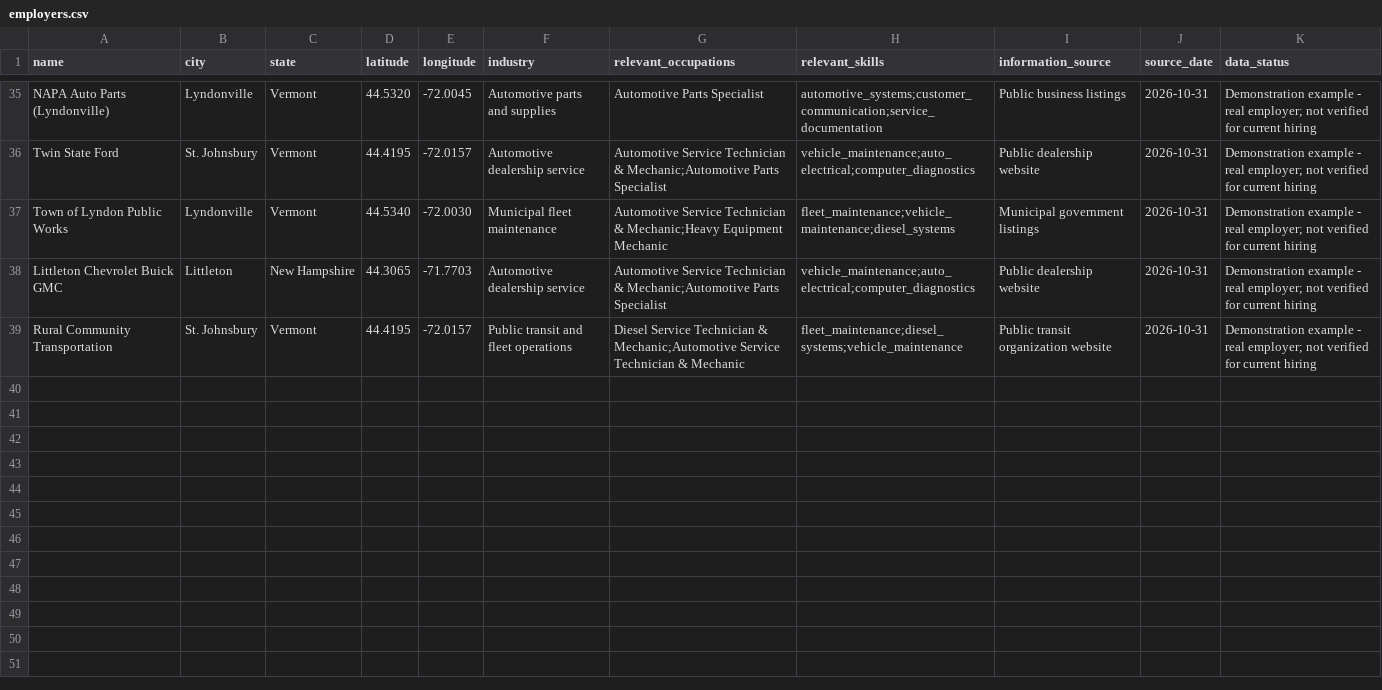
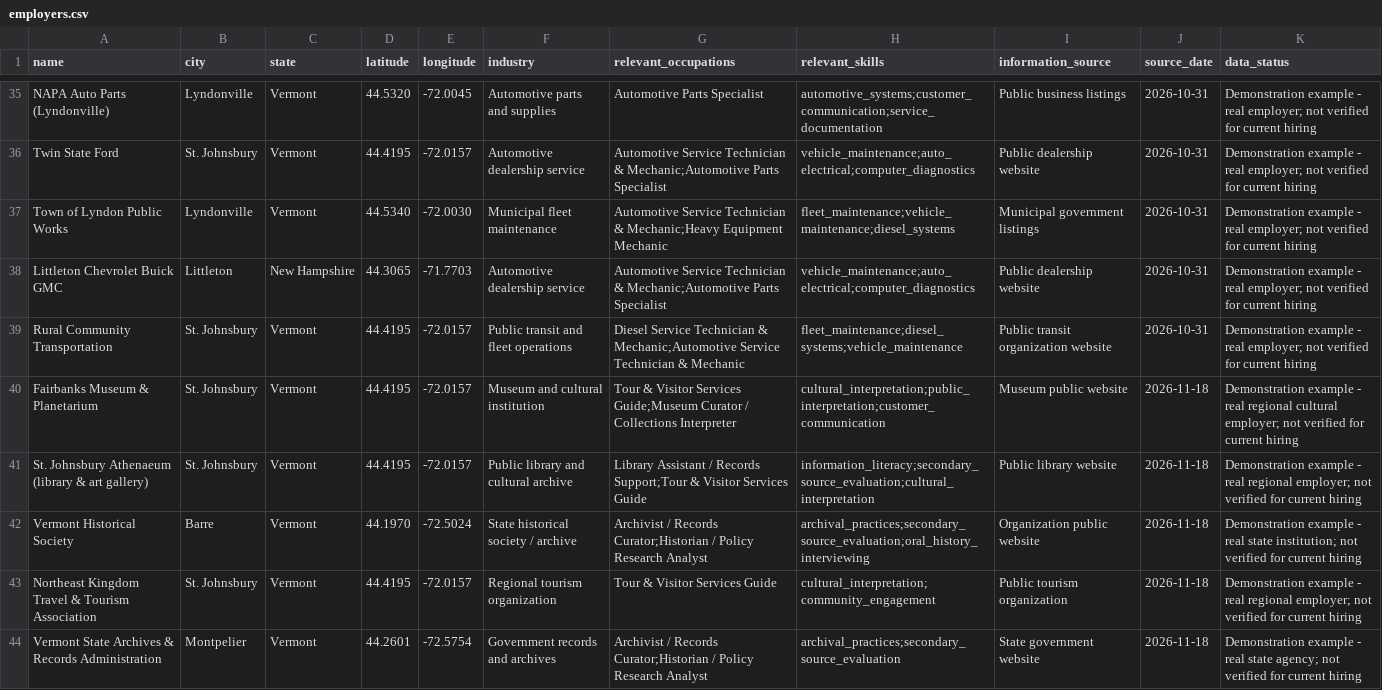
Before and after one commit to NSC-Rick/afterthediploma, a CSV file: data/employers.csv, drawn as a sheet; only a part is shown, gaps mark what is left out.

```diff
--- a/data/employers.csv
+++ b/data/employers.csv
@@ -39 +39,6 @@ Littleton Chevrolet Buick GMC,Littleton,New Hampshire,44.3065,-71.7703,Automotiv
 Rural Community Transportation,St. Johnsbury,Vermont,44.4195,-72.0157,Public transit and fleet operations,Diesel Service Technician & Mechanic;Automotive Service Technician & Mechanic,fleet_maintenance;diesel_systems;vehicle_maintenance,Public transit organization website,2026-10-31,Demonstration example - real employer; not verified for current hiring
+Fairbanks Museum & Planetarium,St. Johnsbury,Vermont,44.4195,-72.0157,Museum and cultural institution,Tour & Visitor Services Guide;Museum Curator / Collections Interpreter,cultural_interpretation;public_interpretation;customer_communication,Museum public website,2026-11-18,Demonstration example - real regional cultural employer; not verified for current hiring
+St. Johnsbury Athenaeum (library & art gallery),St. Johnsbury,Vermont,44.4195,-72.0157,Public library and cultural archive,Library Assistant / Records Support;Tour & Visitor Services Guide,information_literacy;secondary_source_evaluation;cultural_interpretation,Public library website,2026-11-18,Demonstration example - real regional employer; not verified for current hiring
+Vermont Historical Society,Barre,Vermont,44.1970,-72.5024,State historical society / archive,Archivist / Records Curator;Historian / Policy Research Analyst,archival_practices;secondary_source_evaluation;oral_history_interviewing,Organization public website,2026-11-18,Demonstration example - real state institution; not verified for current hiring
+Northeast Kingdom Travel & Tourism Association,St. Johnsbury,Vermont,44.4195,-72.0157,Regional tourism organization,Tour & Visitor Services Guide,cultural_interpretation;community_engagement,Public tourism organization,2026-11-18,Demonstration example - real regional employer; not verified for current hiring
+Vermont State Archives & Records Administration,Montpelier,Vermont,44.2601,-72.5754,Government records and archives,Archivist / Records Curator;Historian / Policy Research Analyst,archival_practices;secondary_source_evaluation,State government website,2026-11-18,Demonstration example - real state agency; not verified for current hiring
```
Also changed, not shown: data/occupations.csv, data/skills_taxonomy.csv, 4 other files.
